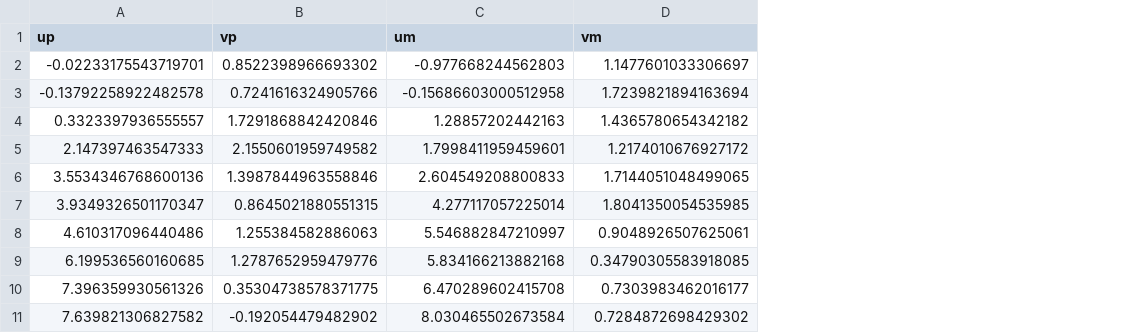
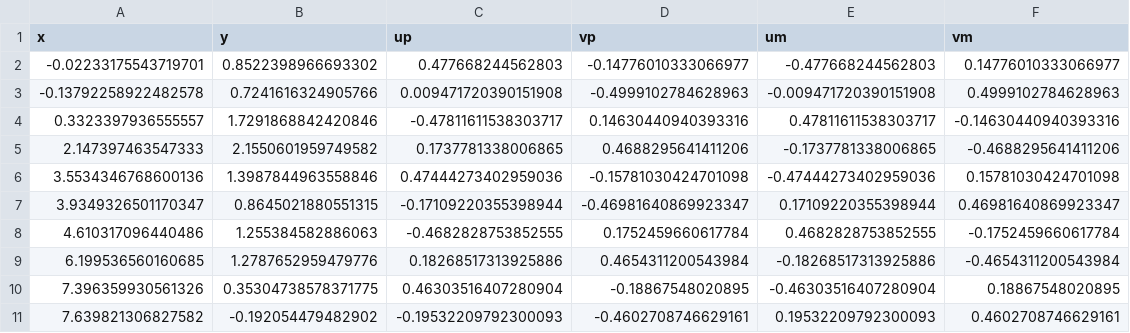
Before and after one commit to JuliaManifolds/LieGroups.jl, a CSV file: paper/data/ex2_rod_2_sparse.csv, drawn as a sheet; addresses are those after the commit; the diff names each change by its address in the sheet, - before the commit and + after, or states it on an @@ line.

```diff
--- a/paper/data/ex2_rod_2_sparse.csv
+++ b/paper/data/ex2_rod_2_sparse.csv
+column C (up), rows 2-11: 0.477668244562803 | 0.009471720390151908 | -0.47811611538303717 | 0.1737781338006865 | 0.47444273402959036 | -0.17109220355398944 | -0.4682828753852555 | 0.18268517313925886 | 0.46303516407280904 | -0.19532209792300093
+column D (vp), rows 2-11: -0.14776010333066977 | -0.4999102784628963 | 0.14630440940393316 | 0.4688295641411206 | -0.15781030424701098 | -0.46981640869923347 | 0.1752459660617784 | 0.4654311200543984 | -0.18867548020895 | -0.4602708746629161
-A1: up
+A1: x
-B1: vp
+B1: y
-E2 (um): -0.977668244562803
+E2 (um): -0.477668244562803
-F2 (vm): 1.1477601033306697
+F2 (vm): 0.14776010333066977
-E3 (um): -0.15686603000512958
+E3 (um): -0.009471720390151908
-F3 (vm): 1.7239821894163694
+F3 (vm): 0.4999102784628963
-E4 (um): 1.28857202442163
+E4 (um): 0.47811611538303717
-F4 (vm): 1.4365780654342182
+F4 (vm): -0.14630440940393316
-E5 (um): 1.7998411959459601
+E5 (um): -0.1737781338006865
-F5 (vm): 1.2174010676927172
+F5 (vm): -0.4688295641411206
-E6 (um): 2.604549208800833
+E6 (um): -0.47444273402959036
-F6 (vm): 1.7144051048499065
+F6 (vm): 0.15781030424701098
-E7 (um): 4.277117057225014
+E7 (um): 0.17109220355398944
-F7 (vm): 1.8041350054535985
+F7 (vm): 0.46981640869923347
-E8 (um): 5.546882847210997
+E8 (um): 0.4682828753852555
-F8 (vm): 0.9048926507625061
+F8 (vm): -0.1752459660617784
-E9 (um): 5.834166213882168
+E9 (um): -0.18268517313925886
-F9 (vm): 0.34790305583918085
+F9 (vm): -0.4654311200543984
-E10 (um): 6.470289602415708
+E10 (um): -0.46303516407280904
-F10 (vm): 0.7303983462016177
+F10 (vm): 0.18867548020895
-E11 (um): 8.030465502673584
+E11 (um): 0.19532209792300093
-F11 (vm): 0.7284872698429302
+F11 (vm): 0.4602708746629161
```
Also changed, not shown: paper/data/ex2_rod_1_sparse.csv, paper/data/ex2_rod_3_sparse.csv, 1 other file.
